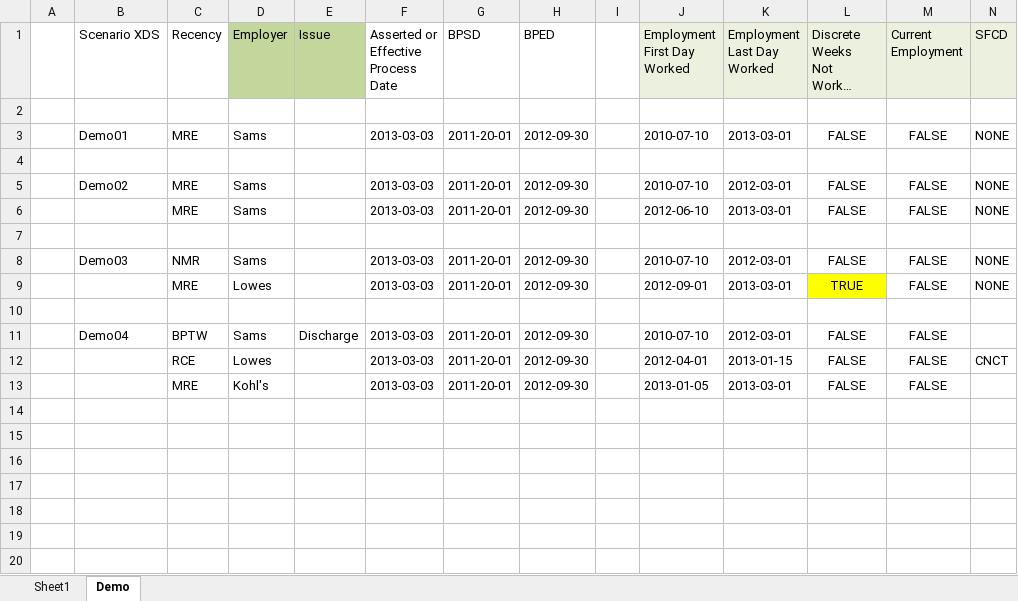
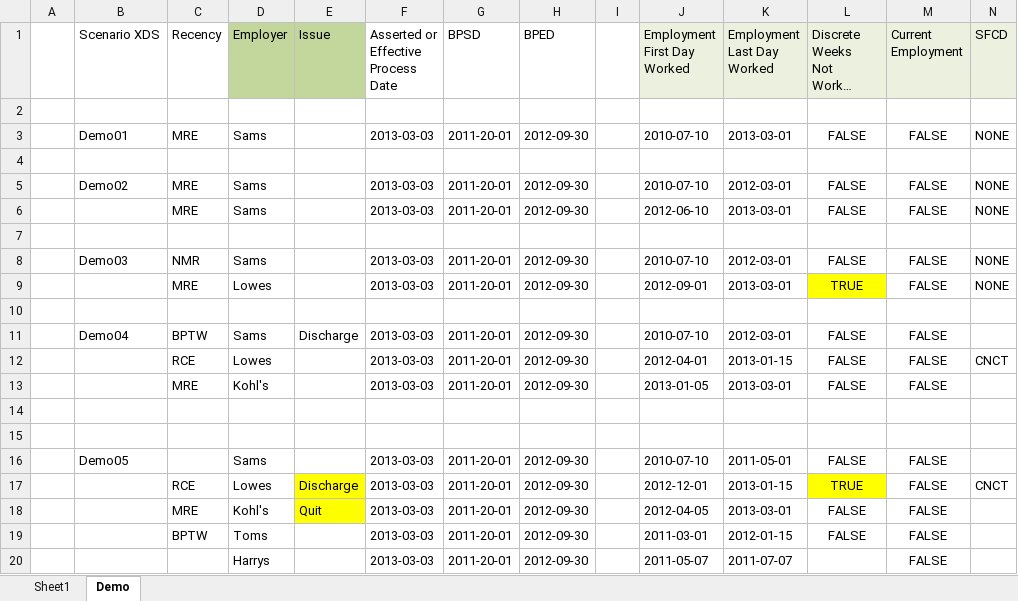
Before and after one commit to JohnSchuster/KY_Rulebase, an Excel workbook: ky_fpr/TestCases/FPR_TestData.xlsx, sheet Demo, drawn as a sheet; long unchanged cells end in …; values as stored, in another font and other column widths than the file's, no borders; the diff names each change by its address in the sheet, - before the commit and + after, or states it on an @@ line.

Commit message:
Minor demo changes

```diff
--- a/ky_fpr/TestCases/FPR_TestData.xlsx (sheet Demo)
+++ b/ky_fpr/TestCases/FPR_TestData.xlsx (sheet Demo)
+row 14: (empty)
+row 15: (empty)
+row 16:  | Demo05 |  | Sams |  | 2013-03-03 | 2011-20-01 | 2012-09-30 |  | 2010-07-10 | 2011-05-01 | FALSE | FALSE
+row 17:  |  | RCE | Lowes | Discharge | 2013-03-03 | 2011-20-01 | 2012-09-30 |  | 2012-12-01 | 2013-01-15 | TRUE | FALSE | CNCT
+row 18:  |  | MRE | Kohl's | Quit | 2013-03-03 | 2011-20-01 | 2012-09-30 |  | 2012-04-05 | 2013-03-01 | FALSE | FALSE
+row 19:  |  | BPTW | Toms |  | 2013-03-03 | 2011-20-01 | 2012-09-30 |  | 2011-03-01 | 2012-01-15 | FALSE | FALSE
+row 20:  |  |  | Harrys |  | 2013-03-03 | 2011-20-01 | 2012-09-30 |  | 2011-05-07 | 2011-07-07 |  | FALSE
```
Also changed, not shown: 12 other files.
